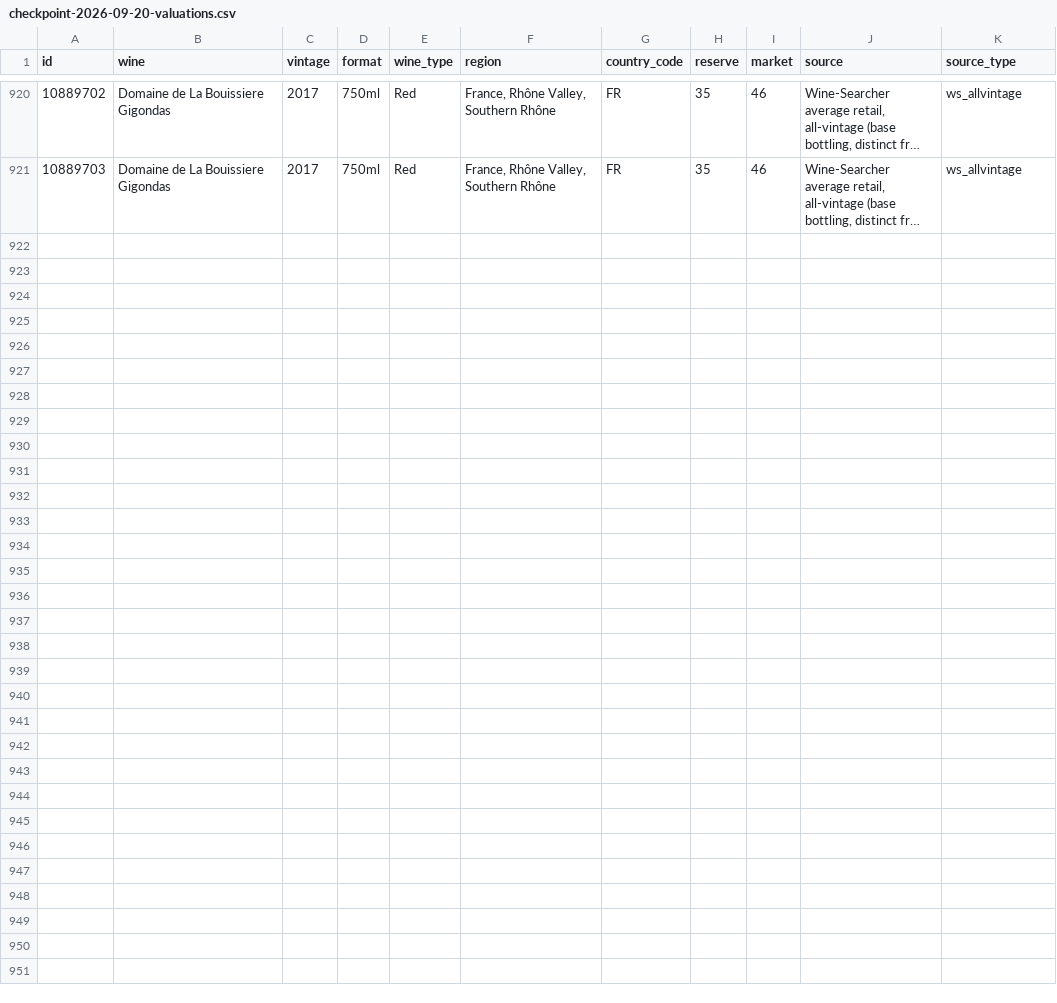
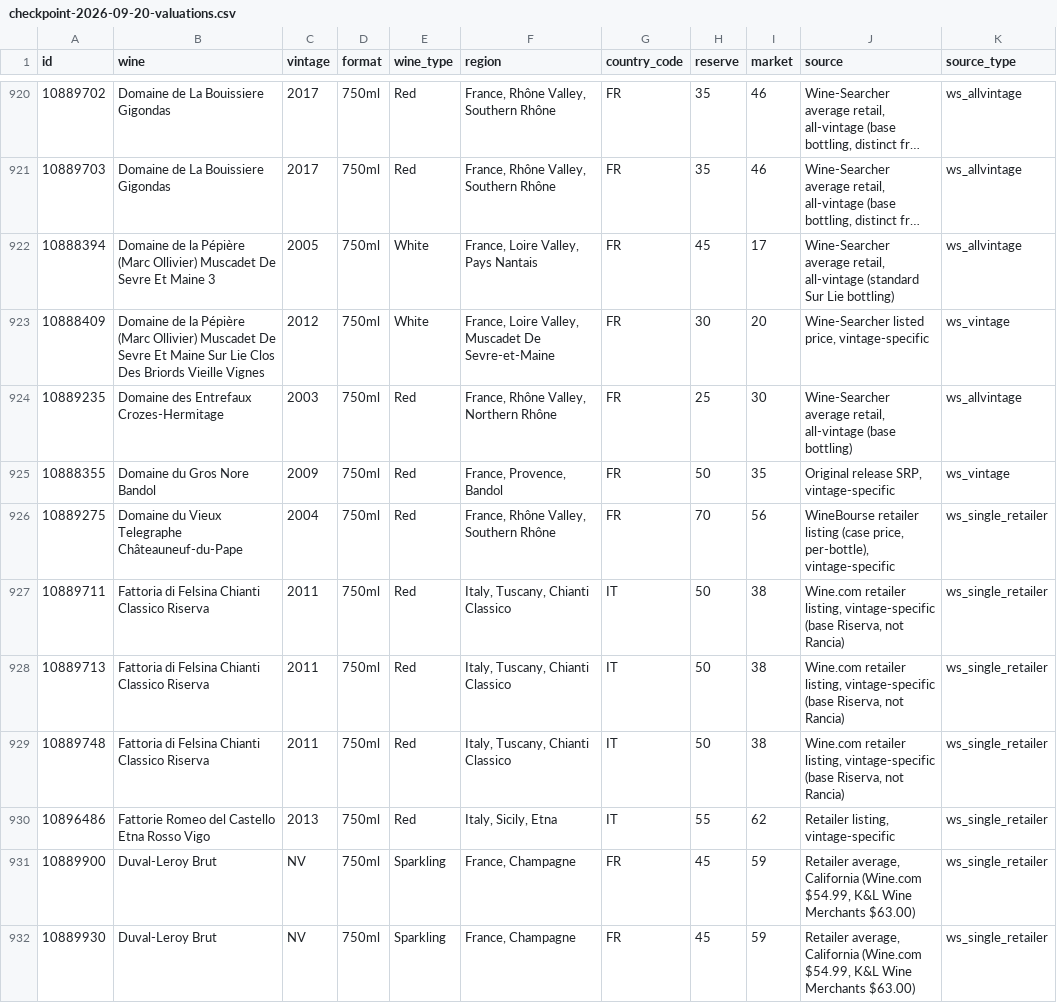
Before and after one commit to otplabs-io/agentic-auction-template, a CSV file: checkpoint-2026-09-20-valuations.csv, drawn as a sheet; only a part is shown, gaps mark what is left out; long unchanged cells end in …; the diff names each change by its address in the sheet, - before the commit and + after, or states it on an @@ line.

```diff
--- a/checkpoint-2026-09-20-valuations.csv
+++ b/checkpoint-2026-09-20-valuations.csv
+row 922: 10888394 | Domaine de la Pépière (Marc Ollivier) Muscadet De Sevre Et Maine 3 | 2005 | 750ml | White | France, Loire Valley, Pays Nantais | FR | 45 | 17 | Wine-Searcher average retail, all-vintage (standard Sur Lie bottling) | ws_allvintage
+row 923: 10888409 | Domaine de la Pépière (Marc Ollivier) Muscadet De Sevre Et Maine Sur Lie Clos Des Briords Vieille Vignes | 2012 | 750ml | White | France, Loire Valley, Muscadet De Sevre-et-Maine | FR | 30 | 20 | Wine-Searcher listed price, vintage-specific | ws_vintage
+row 924: 10889235 | Domaine des Entrefaux Crozes-Hermitage | 2003 | 750ml | Red | France, Rhône Valley, Northern Rhône | FR | 25 | 30 | Wine-Searcher average retail, all-vintage (base bottling) | ws_allvintage
+row 925: 10888355 | Domaine du Gros Nore Bandol | 2009 | 750ml | Red | France, Provence, Bandol | FR | 50 | 35 | Original release SRP, vintage-specific | ws_vintage
+row 926: 10889275 | Domaine du Vieux Telegraphe Châteauneuf-du-Pape | 2004 | 750ml | Red | France, Rhône Valley, Southern Rhône | FR | 70 | 56 | WineBourse retailer listing (case price, per-bottle), vintage-specific | ws_single_retailer
+row 927: 10889711 | Fattoria di Felsina Chianti Classico Riserva | 2011 | 750ml | Red | Italy, Tuscany, Chianti Classico | IT | 50 | 38 | Wine.com retailer listing, vintage-specific (base Riserva, not Rancia) | ws_single_retailer
+row 928: 10889713 | Fattoria di Felsina Chianti Classico Riserva | 2011 | 750ml | Red | Italy, Tuscany, Chianti Classico | IT | 50 | 38 | Wine.com retailer listing, vintage-specific (base Riserva, not Rancia) | ws_single_retailer
+row 929: 10889748 | Fattoria di Felsina Chianti Classico Riserva | 2011 | 750ml | Red | Italy, Tuscany, Chianti Classico | IT | 50 | 38 | Wine.com retailer listing, vintage-specific (base Riserva, not Rancia) | ws_single_retailer
+row 930: 10896486 | Fattorie Romeo del Castello Etna Rosso Vigo | 2013 | 750ml | Red | Italy, Sicily, Etna | IT | 55 | 62 | Retailer listing, vintage-specific | ws_single_retailer
+row 931: 10889900 | Duval-Leroy Brut | NV | 750ml | Sparkling | France, Champagne | FR | 45 | 59 | Retailer average, California (Wine.com $54.99, K&L Wine Merchants $63.00) | ws_single_retailer
+row 932: 10889930 | Duval-Leroy Brut | NV | 750ml | Sparkling | France, Champagne | FR | 45 | 59 | Retailer average, California (Wine.com $54.99, K&L Wine Merchants $63.00) | ws_single_retailer
```
Also changed, not shown: price_cache.csv.
